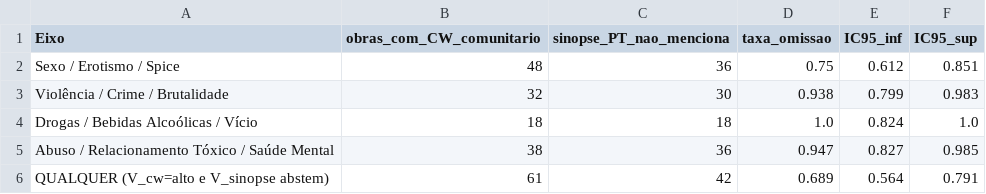
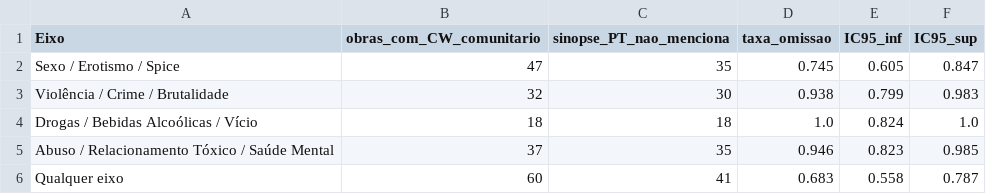
Before and after one commit to hellolima/mismatch-analysis, a CSV file: outputs/tables/aval_omissao_editorial.csv, drawn as a sheet.

```diff
--- a/outputs/tables/aval_omissao_editorial.csv
+++ b/outputs/tables/aval_omissao_editorial.csv
@@ -1,6 +1,6 @@
 Eixo,obras_com_CW_comunitario,sinopse_PT_nao_menciona,taxa_omissao,IC95_inf,IC95_sup
-Sexo / Erotismo / Spice,48,36,0.75,0.612,0.851
+Sexo / Erotismo / Spice,47,35,0.745,0.605,0.847
 Violência / Crime / Brutalidade,32,30,0.938,0.799,0.983
 Drogas / Bebidas Alcoólicas / Vício,18,18,1.0,0.824,1.0
-Abuso / Relacionamento Tóxico / Saúde Mental,38,36,0.947,0.827,0.985
-QUALQUER (V_cw=alto e V_sinopse abstem),61,42,0.689,0.564,0.791
+Abuso / Relacionamento Tóxico / Saúde Mental,37,35,0.946,0.823,0.985
+Qualquer eixo,60,41,0.683,0.558,0.787
```
Also changed, not shown: outputs/tables/ngrams_sinopses.csv, outputs/tables/ngrams_titulos.csv, 49 other files.
